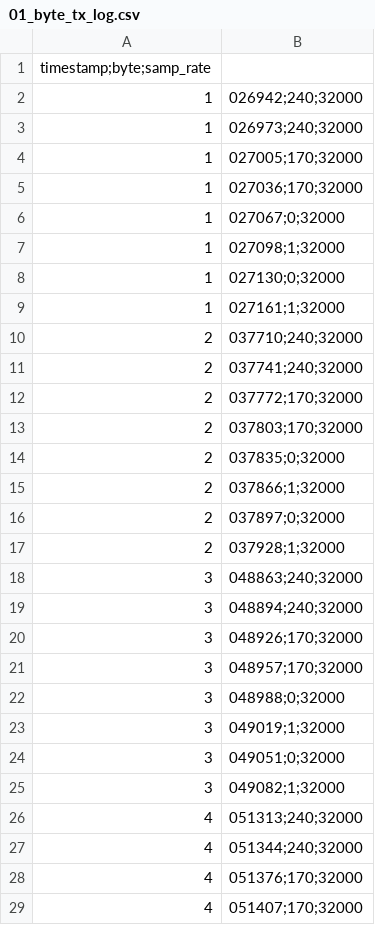
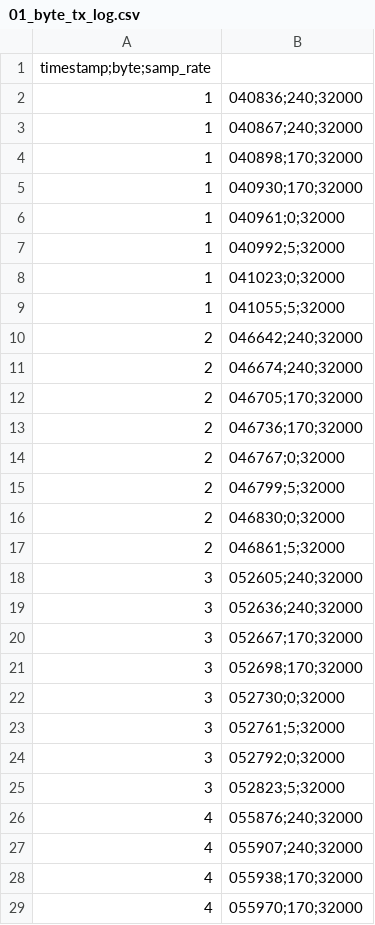
Before and after one commit to yabool2001/gnuradio, a CSV file: sandbox/01_byte_tx_log.csv, drawn as a sheet; only a part is shown; the diff covers the shown part only.

```diff
--- a/sandbox/01_byte_tx_log.csv
+++ b/sandbox/01_byte_tx_log.csv
@@ -1,29 +1,29 @@
 timestamp;byte;samp_rate
-1,026942;240;32000
-1,026973;240;32000
-1,027005;170;32000
-1,027036;170;32000
-1,027067;0;32000
-1,027098;1;32000
-1,027130;0;32000
-1,027161;1;32000
-2,037710;240;32000
-2,037741;240;32000
-2,037772;170;32000
-2,037803;170;32000
-2,037835;0;32000
-2,037866;1;32000
-2,037897;0;32000
-2,037928;1;32000
-3,048863;240;32000
-3,048894;240;32000
-3,048926;170;32000
-3,048957;170;32000
-3,048988;0;32000
-3,049019;1;32000
-3,049051;0;32000
-3,049082;1;32000
-4,051313;240;32000
-4,051344;240;32000
-4,051376;170;32000
-4,051407;170;32000
+1,040836;240;32000
+1,040867;240;32000
+1,040898;170;32000
+1,040930;170;32000
+1,040961;0;32000
+1,040992;5;32000
+1,041023;0;32000
+1,041055;5;32000
+2,046642;240;32000
+2,046674;240;32000
+2,046705;170;32000
+2,046736;170;32000
+2,046767;0;32000
+2,046799;5;32000
+2,046830;0;32000
+2,046861;5;32000
+3,052605;240;32000
+3,052636;240;32000
+3,052667;170;32000
+3,052698;170;32000
+3,052730;0;32000
+3,052761;5;32000
+3,052792;0;32000
+3,052823;5;32000
+4,055876;240;32000
+4,055907;240;32000
+4,055938;170;32000
+4,055970;170;32000
```
Also changed, not shown: 16 added rows and 4 edited cells elsewhere in this file, sandbox/02_byte_tx_log.csv, sandbox/03_byte_rx_log.csv, 6 other files.
